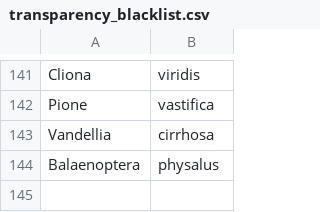
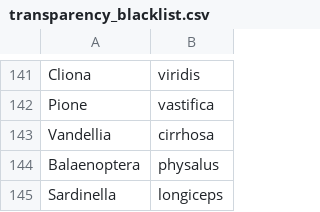
Before and after one commit to victoria-tiki/pelagica, a CSV file: data/processed/transparency_blacklist.csv, drawn as a sheet; only a part is shown, gaps mark what is left out.

```diff
--- a/data/processed/transparency_blacklist.csv
+++ b/data/processed/transparency_blacklist.csv
@@ -144 +144,2 @@ Vandellia,cirrhosa
 Balaenoptera,physalus
+Sardinella,longiceps
```
Also changed, not shown: data/processed/popular_species.csv, 16 other files.
